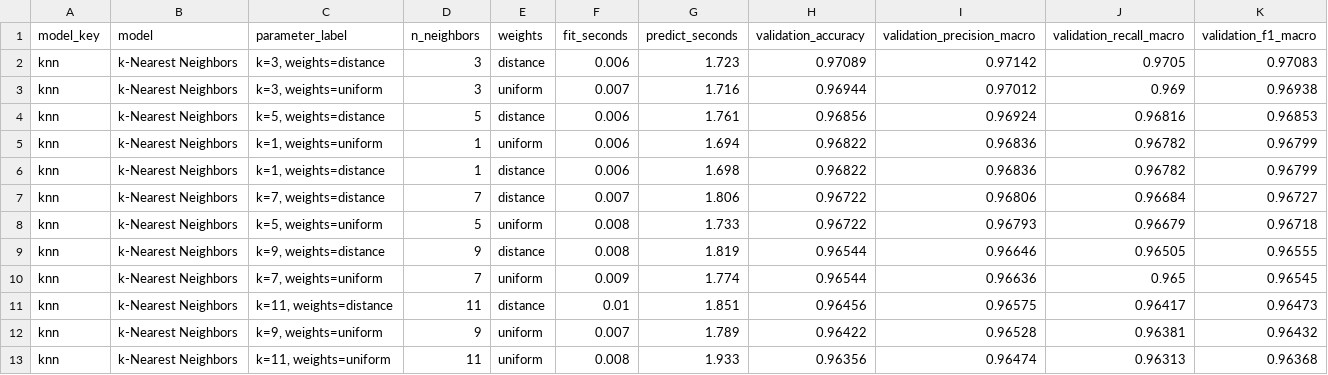
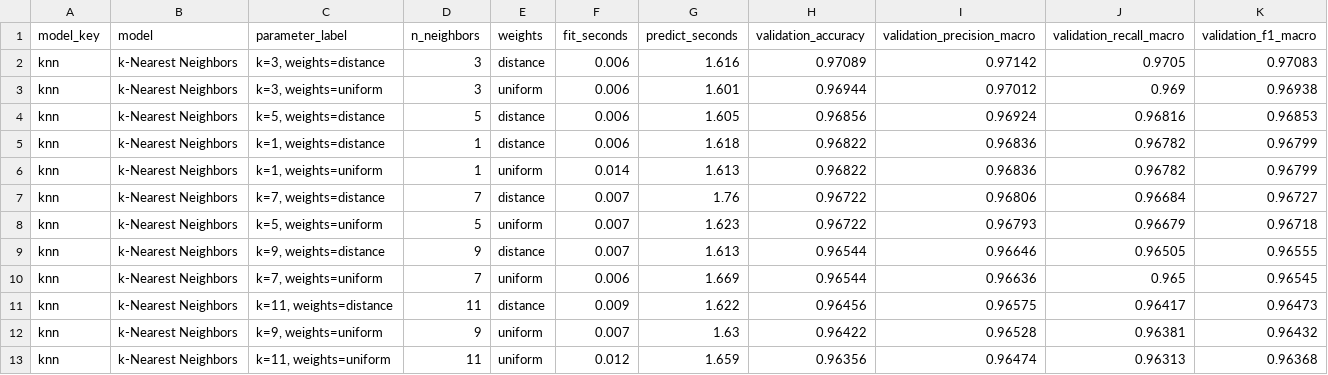
Before and after one commit to NomadZhang/MSI5102, a CSV file: artifacts/results/knn_hyperparameter_search.csv, drawn as a sheet.

```diff
--- a/artifacts/results/knn_hyperparameter_search.csv
+++ b/artifacts/results/knn_hyperparameter_search.csv
@@ -1,13 +1,13 @@
 model_key,model,parameter_label,n_neighbors,weights,fit_seconds,predict_seconds,validation_accuracy,validation_precision_macro,validation_recall_macro,validation_f1_macro
-knn,k-Nearest Neighbors,"k=3, weights=distance",3,distance,0.006,1.723,0.97089,0.97142,0.9705,0.97083
-knn,k-Nearest Neighbors,"k=3, weights=uniform",3,uniform,0.007,1.716,0.96944,0.97012,0.969,0.96938
-knn,k-Nearest Neighbors,"k=5, weights=distance",5,distance,0.006,1.761,0.96856,0.96924,0.96816,0.96853
-knn,k-Nearest Neighbors,"k=1, weights=uniform",1,uniform,0.006,1.694,0.96822,0.96836,0.96782,0.96799
-knn,k-Nearest Neighbors,"k=1, weights=distance",1,distance,0.006,1.698,0.96822,0.96836,0.96782,0.96799
-knn,k-Nearest Neighbors,"k=7, weights=distance",7,distance,0.007,1.806,0.96722,0.96806,0.96684,0.96727
-knn,k-Nearest Neighbors,"k=5, weights=uniform",5,uniform,0.008,1.733,0.96722,0.96793,0.96679,0.96718
-knn,k-Nearest Neighbors,"k=9, weights=distance",9,distance,0.008,1.819,0.96544,0.96646,0.96505,0.96555
-knn,k-Nearest Neighbors,"k=7, weights=uniform",7,uniform,0.009,1.774,0.96544,0.96636,0.965,0.96545
-knn,k-Nearest Neighbors,"k=11, weights=distance",11,distance,0.01,1.851,0.96456,0.96575,0.96417,0.96473
-knn,k-Nearest Neighbors,"k=9, weights=uniform",9,uniform,0.007,1.789,0.96422,0.96528,0.96381,0.96432
-knn,k-Nearest Neighbors,"k=11, weights=uniform",11,uniform,0.008,1.933,0.96356,0.96474,0.96313,0.96368
+knn,k-Nearest Neighbors,"k=3, weights=distance",3,distance,0.006,1.616,0.97089,0.97142,0.9705,0.97083
+knn,k-Nearest Neighbors,"k=3, weights=uniform",3,uniform,0.006,1.601,0.96944,0.97012,0.969,0.96938
+knn,k-Nearest Neighbors,"k=5, weights=distance",5,distance,0.006,1.605,0.96856,0.96924,0.96816,0.96853
+knn,k-Nearest Neighbors,"k=1, weights=distance",1,distance,0.006,1.618,0.96822,0.96836,0.96782,0.96799
+knn,k-Nearest Neighbors,"k=1, weights=uniform",1,uniform,0.014,1.613,0.96822,0.96836,0.96782,0.96799
+knn,k-Nearest Neighbors,"k=7, weights=distance",7,distance,0.007,1.76,0.96722,0.96806,0.96684,0.96727
+knn,k-Nearest Neighbors,"k=5, weights=uniform",5,uniform,0.007,1.623,0.96722,0.96793,0.96679,0.96718
+knn,k-Nearest Neighbors,"k=9, weights=distance",9,distance,0.007,1.613,0.96544,0.96646,0.96505,0.96555
+knn,k-Nearest Neighbors,"k=7, weights=uniform",7,uniform,0.006,1.669,0.96544,0.96636,0.965,0.96545
+knn,k-Nearest Neighbors,"k=11, weights=distance",11,distance,0.009,1.622,0.96456,0.96575,0.96417,0.96473
+knn,k-Nearest Neighbors,"k=9, weights=uniform",9,uniform,0.007,1.63,0.96422,0.96528,0.96381,0.96432
+knn,k-Nearest Neighbors,"k=11, weights=uniform",11,uniform,0.012,1.659,0.96356,0.96474,0.96313,0.96368
```
Also changed, not shown: artifacts/results/logistic_regression_hyperparameter_search.csv, artifacts/results/model_metrics.csv, 16 other files.
